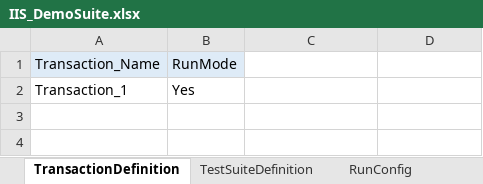
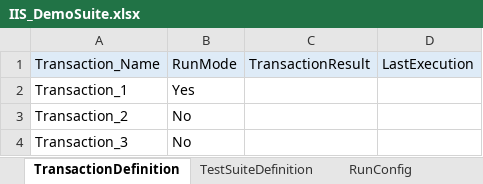
Before and after one commit to gauravjoshiee/EngageUpdated, an Excel workbook: src/dataEngine/IIS_DemoSuite.xlsx, sheet TransactionDefinition, drawn as a sheet; values as stored, in another font and other column widths than the file's, no borders; the diff names each change by its address in the sheet, - before the commit and + after, or states it on an @@ line.

```diff
--- a/src/dataEngine/IIS_DemoSuite.xlsx (sheet TransactionDefinition)
+++ b/src/dataEngine/IIS_DemoSuite.xlsx (sheet TransactionDefinition)
-C1: (empty)
+C1: TransactionResult
-C1:D1 fill: none
+C1:D1 fill: #DEEBF7
-D1: (empty)
+D1: LastExecution
+row 3: Transaction_2 | No
+row 4: Transaction_3 | No
```
Also changed, not shown: sheet TC03_Concept_Submission, sheet TC44_CON_RAISubmission, sheet TestSuiteDefinition, sheet RunConfig, sheet DataVariables, other sheet tabs, charts or pictures, src/dataEngine/REMS_TestSuite.xlsx, 9 other files.
